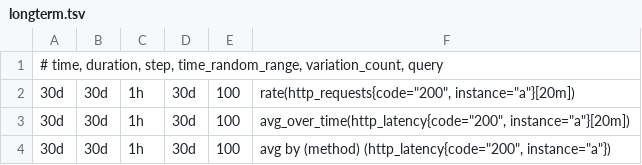
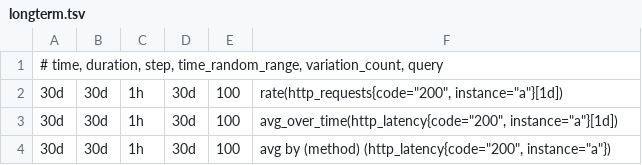
Before and after one commit to kanosaki/epimetheus, a TSV file: bench/data/queries/longterm.tsv, drawn as a sheet.

```diff
--- a/bench/data/queries/longterm.tsv
+++ b/bench/data/queries/longterm.tsv
@@ -1,4 +1,4 @@
 # time, duration, step, time_random_range, variation_count, query
-30d	30d	1h	30d	100	rate(http_requests{code="200", instance="a"}[20m])
-30d	30d	1h	30d	100	avg_over_time(http_latency{code="200", instance="a"}[20m])
+30d	30d	1h	30d	100	rate(http_requests{code="200", instance="a"}[1d])
+30d	30d	1h	30d	100	avg_over_time(http_latency{code="200", instance="a"}[1d])
 30d	30d	1h	30d	100	avg by (method) (http_latency{code="200", instance="a"})
```
Also changed, not shown: bench/data/preload/longterm.tsv, 2 other files.
